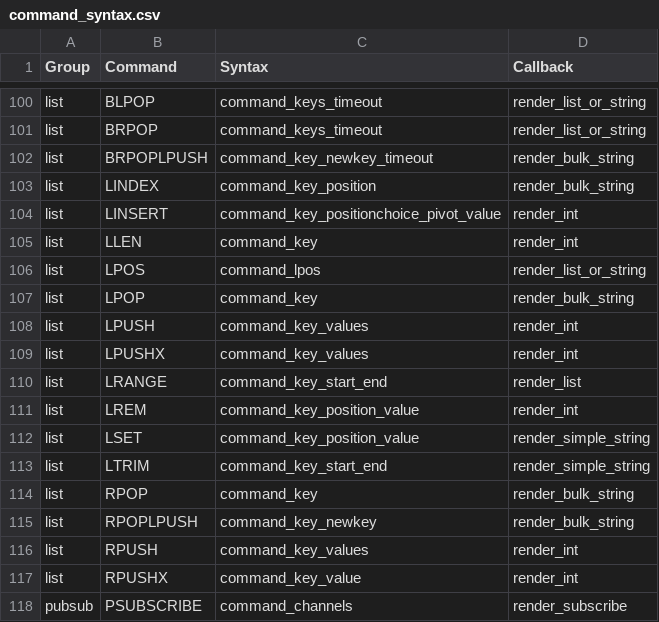
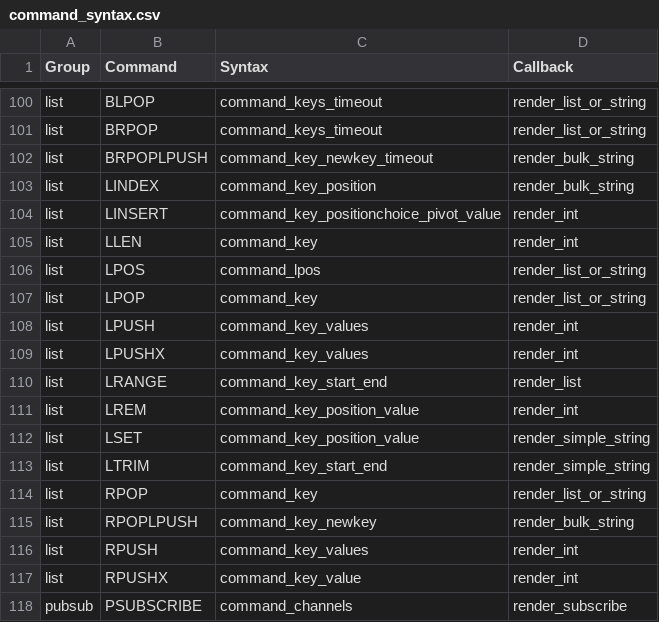
Before and after one commit to laixintao/iredis, a CSV file: iredis/data/command_syntax.csv, drawn as a sheet; only a part is shown, gaps mark what is left out.

Commit message:
bugfix: fix error when pop multiple elements (#436)

```diff
--- a/iredis/data/command_syntax.csv
+++ b/iredis/data/command_syntax.csv
@@ -106,3 +106,3 @@ list,LLEN,command_key,render_int
 list,LPOS,command_lpos,render_list_or_string
-list,LPOP,command_key,render_bulk_string
+list,LPOP,command_key,render_list_or_string
 list,LPUSH,command_key_values,render_int
@@ -113,3 +113,3 @@ list,LSET,command_key_position_value,render_simple_string
 list,LTRIM,command_key_start_end,render_simple_string
-list,RPOP,command_key,render_bulk_string
+list,RPOP,command_key,render_list_or_string
 list,RPOPLPUSH,command_key_newkey,render_bulk_string
```
